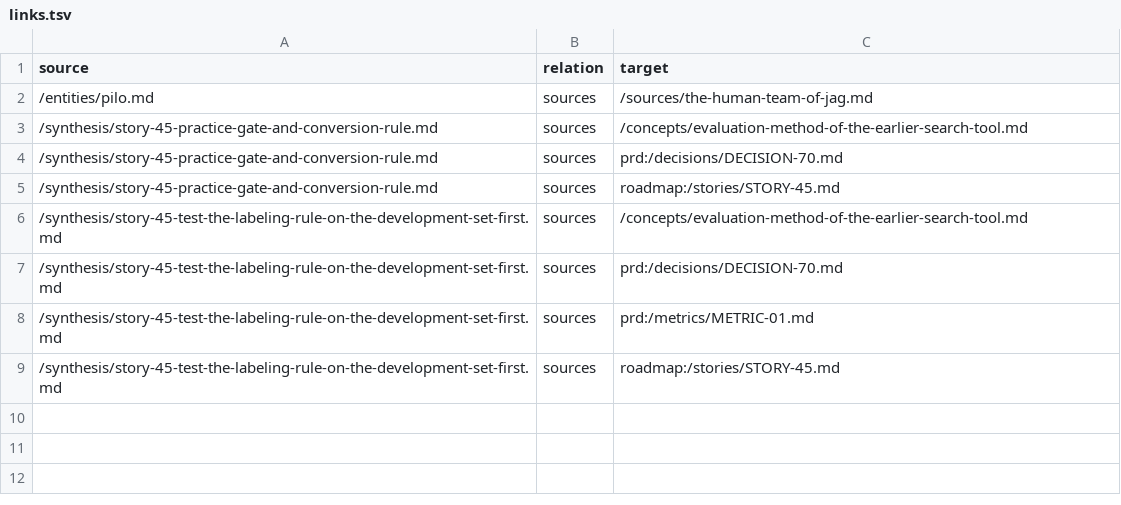
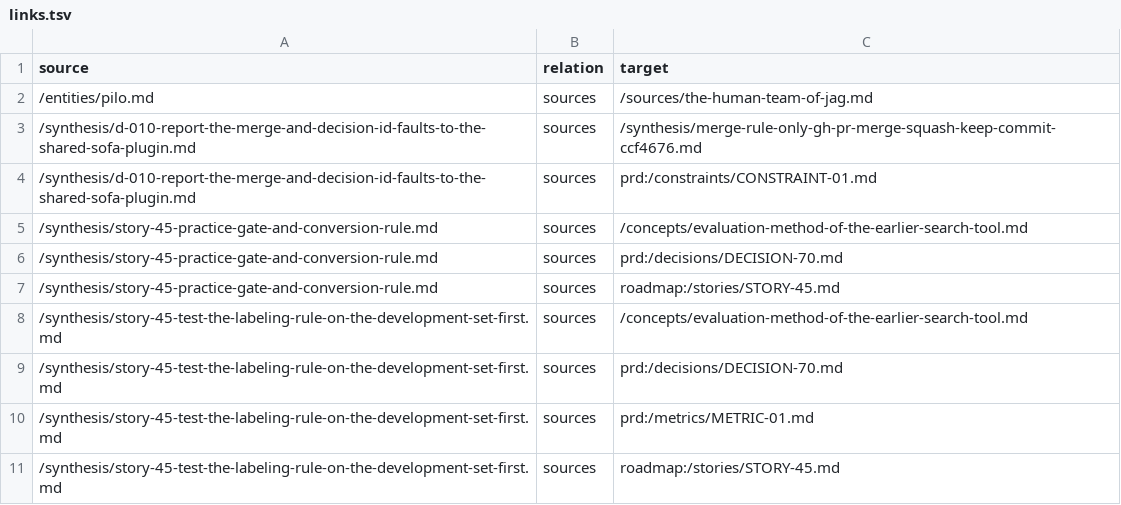
Before and after one commit to ai-ready-future/jag, a TSV file: docs/wiki/bundle/links.tsv, drawn as a sheet.

```diff
--- a/docs/wiki/bundle/links.tsv
+++ b/docs/wiki/bundle/links.tsv
@@ -2,2 +2,4 @@ source	relation	target
 /entities/pilo.md	sources	/sources/the-human-team-of-jag.md
+/synthesis/d-010-report-the-merge-and-decision-id-faults-to-the-shared-sofa-plugin.md	sources	/synthesis/merge-rule-only-gh-pr-merge-squash-keep-commit-ccf4676.md
+/synthesis/d-010-report-the-merge-and-decision-id-faults-to-the-shared-sofa-plugin.md	sources	prd:/constraints/CONSTRAINT-01.md
 /synthesis/story-45-practice-gate-and-conversion-rule.md	sources	/concepts/evaluation-method-of-the-earlier-search-tool.md
```
Also changed, not shown: 3 other files.
